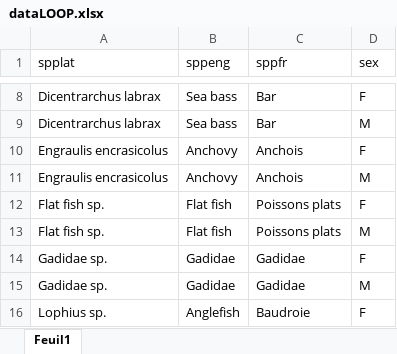
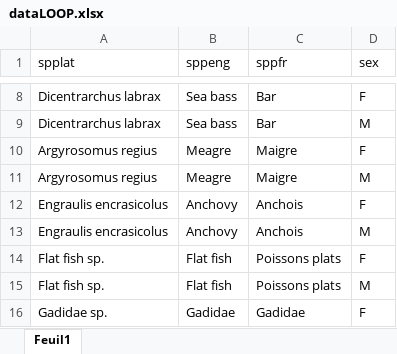
Before and after one commit to LM-Anna/MaturityScaleTools, an Excel workbook: data/dataLOOP.xlsx, sheet Feuil1, drawn as a sheet; only a part is shown, gaps mark what is left out; the shorter side is filled out with more unchanged rows; values as stored, in another font and other column widths than the file's, no borders; table styles not drawn; the diff names each change by its address in the sheet, - before the commit and + after, or states it on an @@ line.

```diff
--- a/data/dataLOOP.xlsx (sheet Feuil1)
+++ b/data/dataLOOP.xlsx (sheet Feuil1)
+row 10: Argyrosomus regius | Meagre | Maigre | F
+row 11: Argyrosomus regius | Meagre | Maigre | M
```
Also changed, not shown: data/matu_scale.xlsx, data/photo_mat.xlsx, 23 other files.
